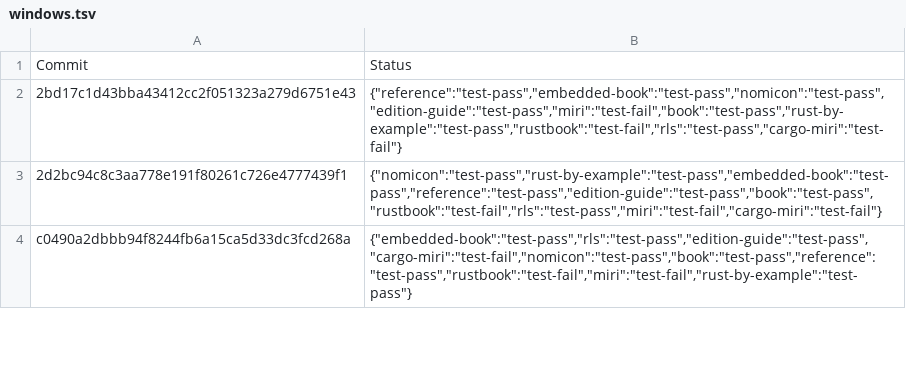
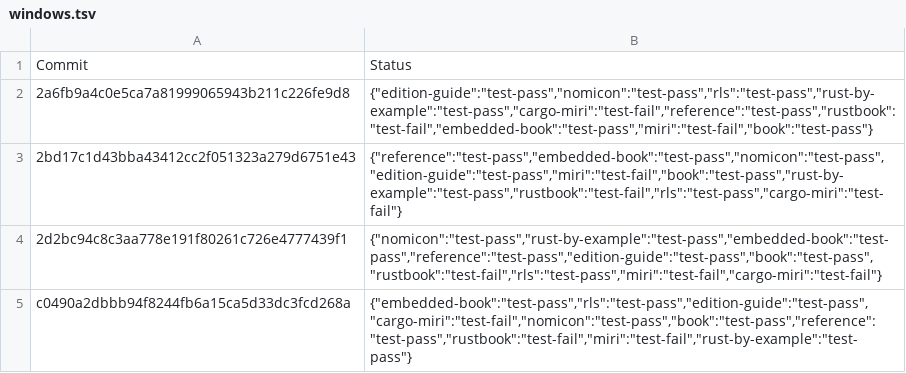
Before and after one commit to rust-lang-nursery/rust-toolstate, a TSV file: history/windows.tsv, drawn as a sheet; only a part is shown; the diff names each change by its address in the sheet, - before the commit and + after, or states it on an @@ line.

Commit message:
(windows CI update)

```diff
--- a/history/windows.tsv
+++ b/history/windows.tsv
+row 2: 2a6fb9a4c0e5ca7a81999065943b211c226fe9d8 | {"edition-guide":"test-pass","nomicon":"test-pass","rls":"test-pass","rust-by-example":"test-pass","cargo-miri":"test-fail","reference":"test-pass","rustbook":"test-fail","embedded-book":"test-pass","miri":"test-fail","book":"test-pass"}
```
